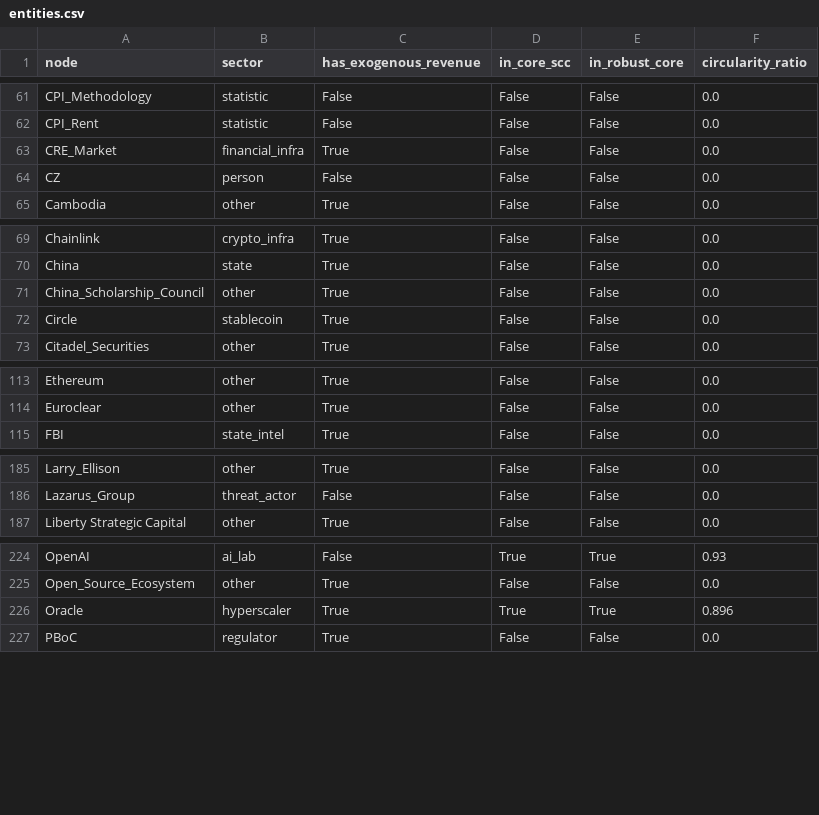
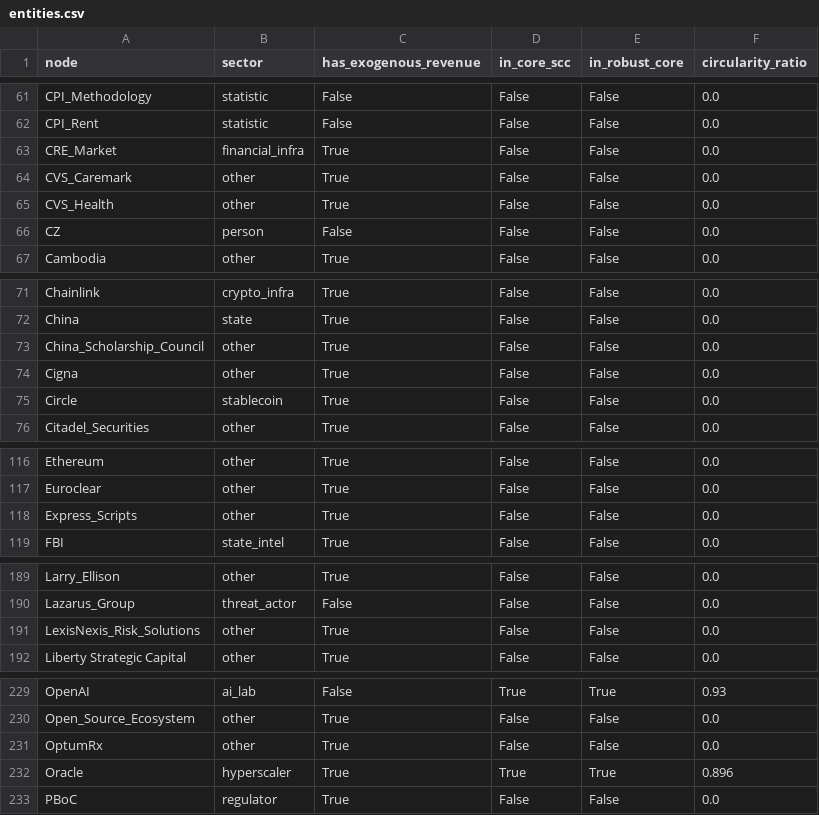
Before and after one commit to pq-cybarg/bubble-map, a CSV file: data/entities.csv, drawn as a sheet; only a part is shown, gaps mark what is left out; the diff covers the shown part only; the diff names each change by its address in the sheet, - before the commit and + after, or states it on an @@ line.

```diff
--- a/data/entities.csv
+++ b/data/entities.csv
+row 64: CVS_Caremark | other | True | False | False | 0.0
+row 65: CVS_Health | other | True | False | False | 0.0
+row 74: Cigna | other | True | False | False | 0.0
+row 118: Express_Scripts | other | True | False | False | 0.0
+row 191: LexisNexis_Risk_Solutions | other | True | False | False | 0.0
+row 231: OptumRx | other | True | False | False | 0.0
```
Also changed, not shown: 1 added row elsewhere in this file, data/edges.csv, 17 other files.
